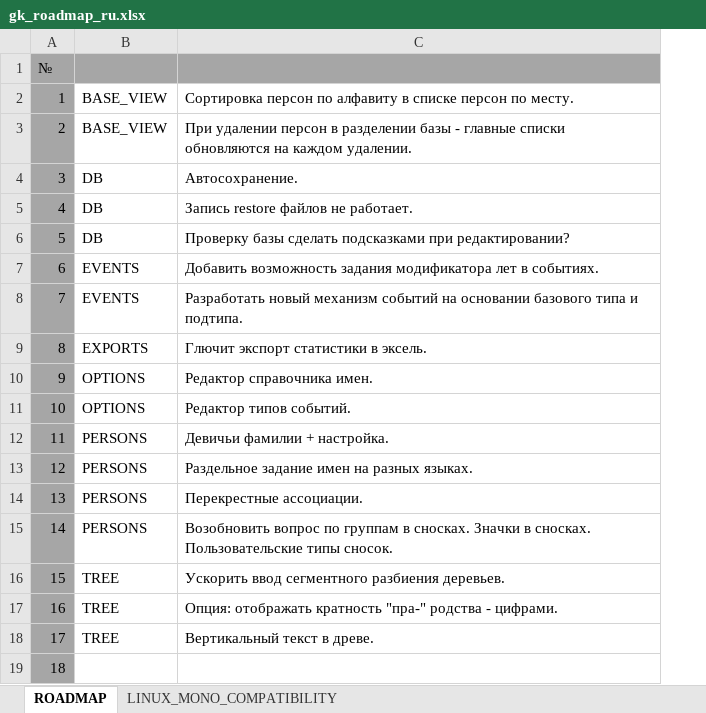
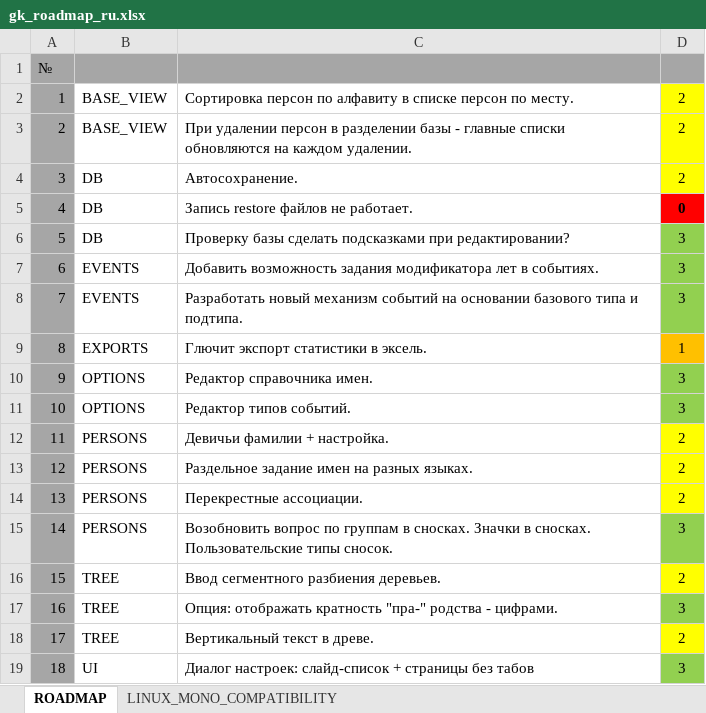
Before and after one commit to Serg-Norseman/GEDKeeper, an Excel workbook: dev_info/gk_roadmap_ru.xlsx, sheet ROADMAP, drawn as a sheet; values as stored, in another font and other column widths than the file's, no borders; the diff names each change by its address in the sheet, - before the commit and + after, or states it on an @@ line.

```diff
--- a/dev_info/gk_roadmap_ru.xlsx (sheet ROADMAP)
+++ b/dev_info/gk_roadmap_ru.xlsx (sheet ROADMAP)
+column D, rows 2-19: 2 | 2 | 2 | 0 | 3 | 3 | 3 | 1 | 3 | 3 | 2 | 2 | 2 | 3 | 2 | 3 | 2 | 3
-C16: Ускорить ввод сегментного разбиения деревьев.
+C16: Ввод сегментного разбиения деревьев.
-B19: (empty)
+B19: UI
-C19: (empty)
+C19: Диалог настроек: слайд-список + страницы без табов
```
Also changed, not shown: 3 other files.
